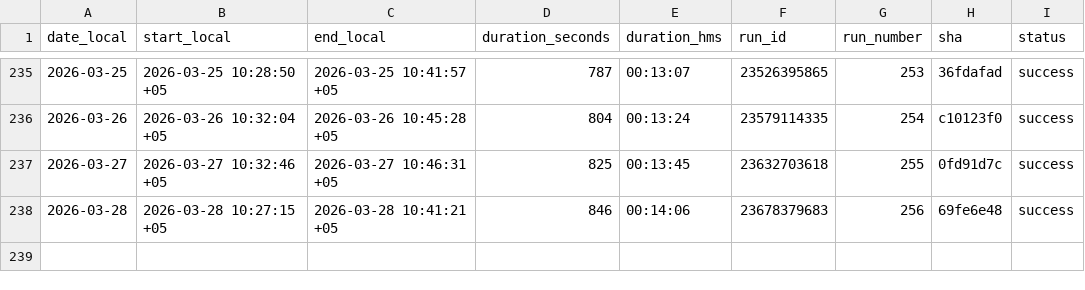
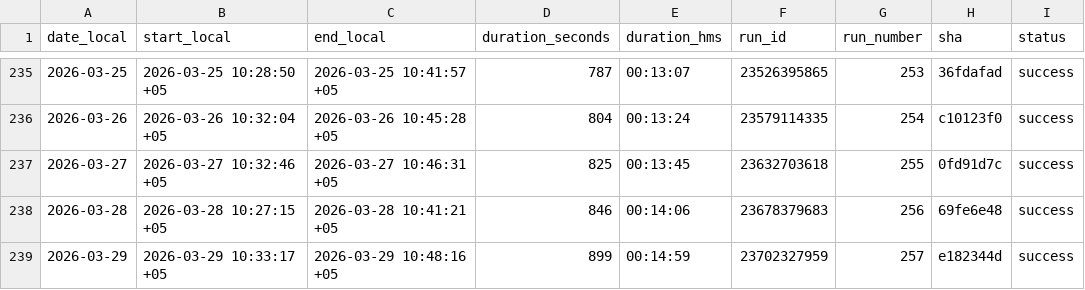
Before and after one commit to d-djumanov/OLX_Dacha_Scraping, a CSV file: Project/runs_log.csv, drawn as a sheet; only a part is shown, gaps mark what is left out; the diff names each change by its address in the sheet, - before the commit and + after, or states it on an @@ line.

```diff
--- a/Project/runs_log.csv
+++ b/Project/runs_log.csv
+row 239: 2026-03-29 | 2026-03-29 10:33:17 +05 | 2026-03-29 10:48:16 +05 | 899 | 00:14:59 | 23702327959 | 257 | e182344d | success
```
Also changed, not shown: 2 other files.
